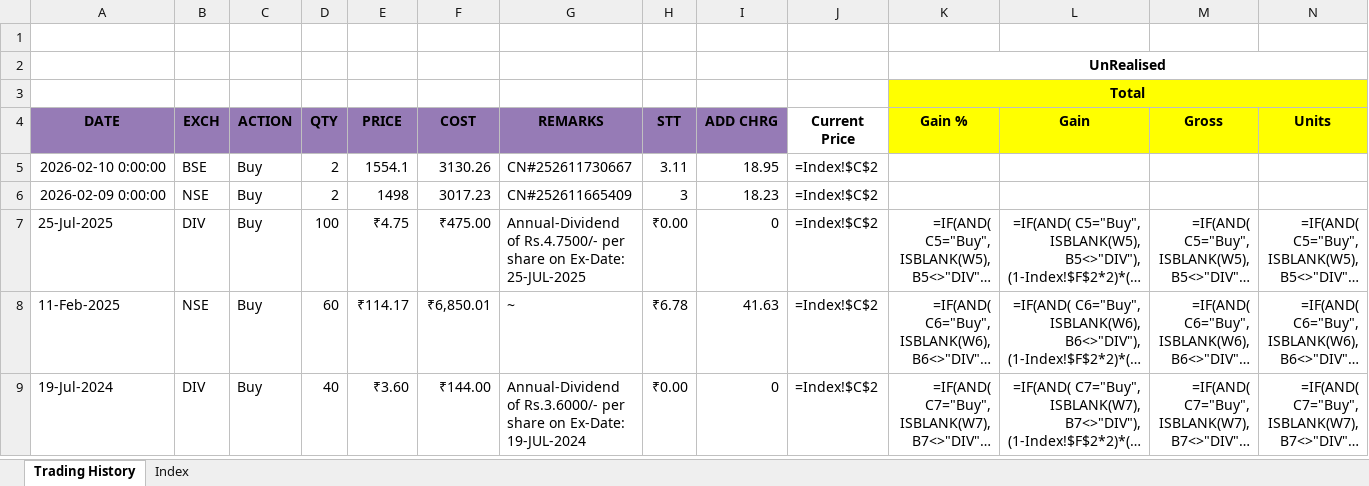
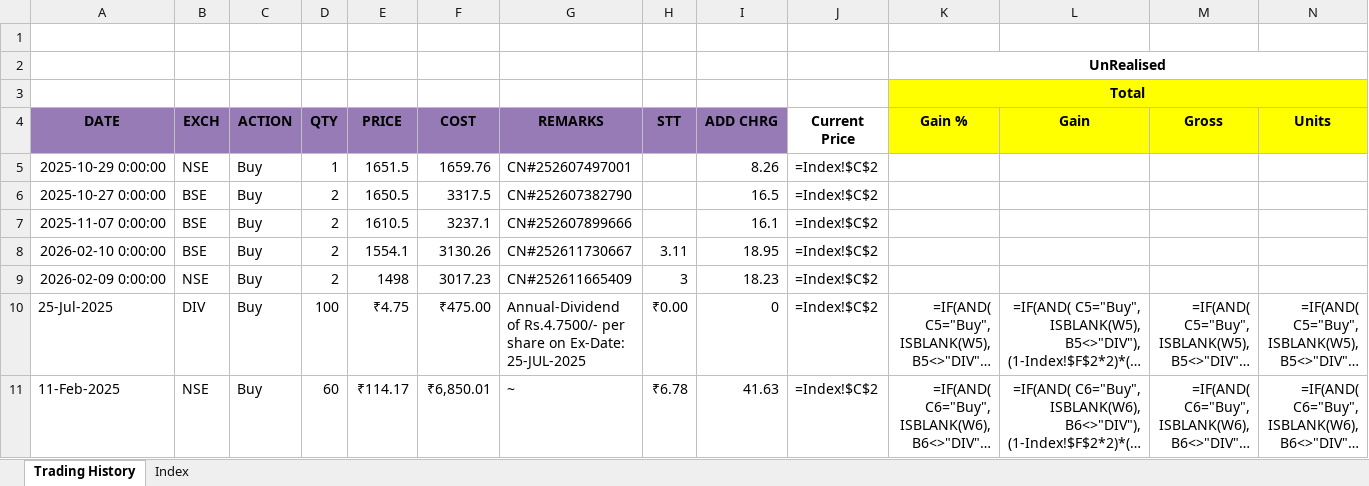
Before and after one commit to leninkumar-sv-office/pl-int, an Excel workbook: dumps/Stocks/LG Electronics India.xlsx, sheet Trading History, drawn as a sheet; only a part is shown; the shorter side is filled out with more unchanged rows; long unchanged cells end in …; values as stored, in another font and other column widths than the file's, no borders; formulas without a stored value are shown as written; conditional formats not drawn; rows hold the shown columns only; the diff names each change by its address in the sheet, - before the commit and + after, or states it on an @@ line.

```diff
--- a/dumps/Stocks/LG Electronics India.xlsx (sheet Trading History)
+++ b/dumps/Stocks/LG Electronics India.xlsx (sheet Trading History)
+row 5: 2025-10-29 0:00:00 | NSE | Buy | 1 | 1651.5 | 1659.76 | CN#252607497001 |  | 8.26 | =Index!$C$2
+row 6: 2025-10-27 0:00:00 | BSE | Buy | 2 | 1650.5 | 3317.5 | CN#252607382790 |  | 16.5 | =Index!$C$2
+row 7: 2025-11-07 0:00:00 | BSE | Buy | 2 | 1610.5 | 3237.1 | CN#252607899666 |  | 16.1 | =Index!$C$2
```
Also changed, not shown: dumps/Stocks/Antony Waste Handling Cell Ltd.xlsx, dumps/Stocks/Asian Paints Ltd.xlsx, 17 other files.
